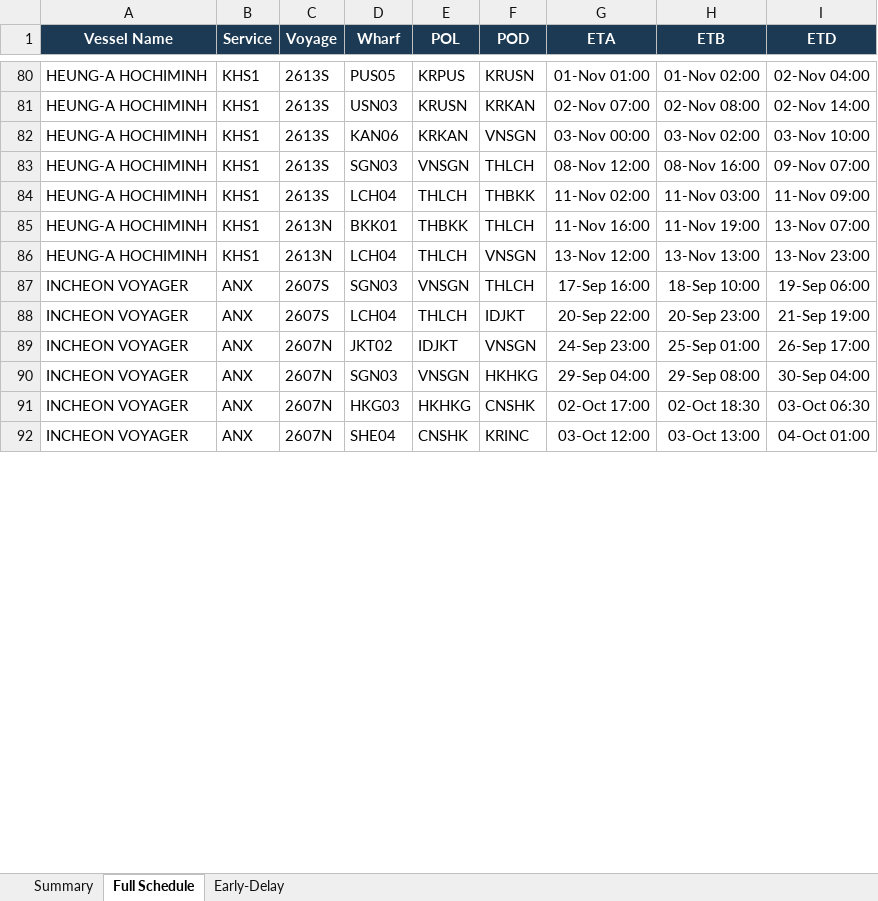
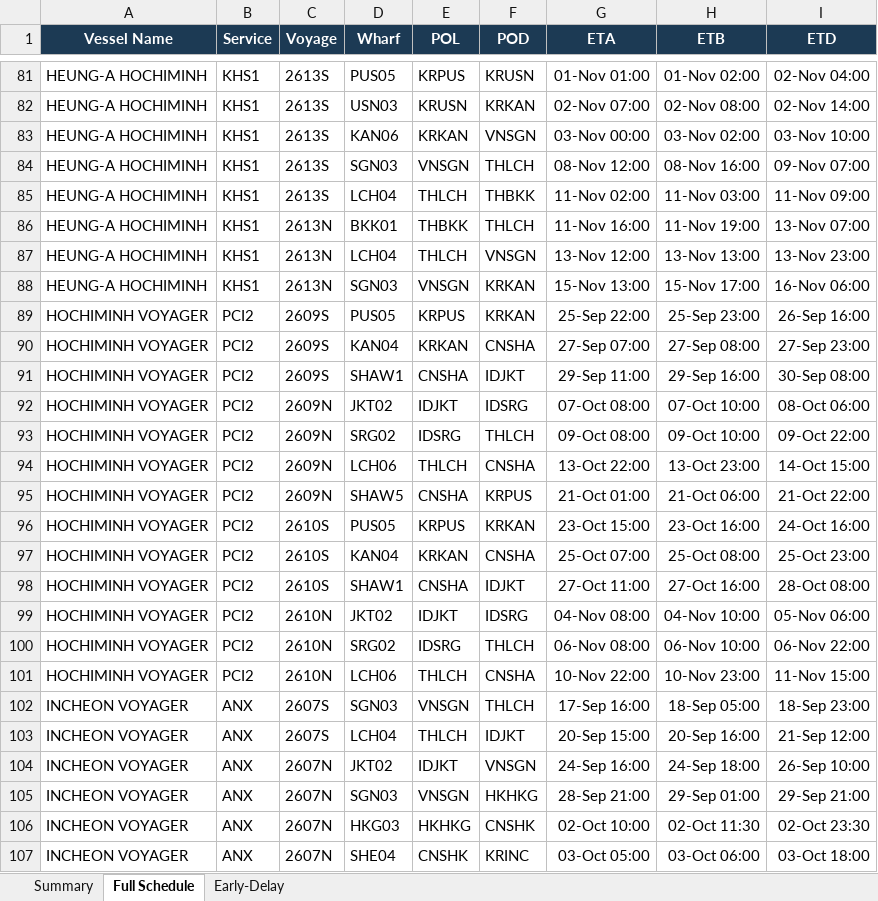
Before and after one commit to sirichai1265/heung-a-sked, an Excel workbook: Vessel Schedule.xlsx, sheet Full Schedule, drawn as a sheet; only a part is shown, gaps mark what is left out; values as stored, in another font and other column widths than the file's, no borders; addresses are those after the commit; the diff covers the shown part only; the diff names each change by its address in the sheet, - before the commit and + after, or states it on an @@ line.

Commit message:
Update (full): 9-17-1100-SKED

```diff
--- a/Vessel Schedule.xlsx (sheet Full Schedule)
+++ b/Vessel Schedule.xlsx (sheet Full Schedule)
+row 88: HEUNG-A HOCHIMINH | KHS1 | 2613N | SGN03 | VNSGN | KRKAN | 15-Nov 13:00 | 15-Nov 17:00 | 16-Nov 06:00
+row 89: HOCHIMINH VOYAGER | PCI2 | 2609S | PUS05 | KRPUS | KRKAN | 25-Sep 22:00 | 25-Sep 23:00 | 26-Sep 16:00
+row 90: HOCHIMINH VOYAGER | PCI2 | 2609S | KAN04 | KRKAN | CNSHA | 27-Sep 07:00 | 27-Sep 08:00 | 27-Sep 23:00
+row 91: HOCHIMINH VOYAGER | PCI2 | 2609S | SHAW1 | CNSHA | IDJKT | 29-Sep 11:00 | 29-Sep 16:00 | 30-Sep 08:00
+row 92: HOCHIMINH VOYAGER | PCI2 | 2609N | JKT02 | IDJKT | IDSRG | 07-Oct 08:00 | 07-Oct 10:00 | 08-Oct 06:00
+row 93: HOCHIMINH VOYAGER | PCI2 | 2609N | SRG02 | IDSRG | THLCH | 09-Oct 08:00 | 09-Oct 10:00 | 09-Oct 22:00
+row 94: HOCHIMINH VOYAGER | PCI2 | 2609N | LCH06 | THLCH | CNSHA | 13-Oct 22:00 | 13-Oct 23:00 | 14-Oct 15:00
+row 95: HOCHIMINH VOYAGER | PCI2 | 2609N | SHAW5 | CNSHA | KRPUS | 21-Oct 01:00 | 21-Oct 06:00 | 21-Oct 22:00
+row 96: HOCHIMINH VOYAGER | PCI2 | 2610S | PUS05 | KRPUS | KRKAN | 23-Oct 15:00 | 23-Oct 16:00 | 24-Oct 16:00
+row 97: HOCHIMINH VOYAGER | PCI2 | 2610S | KAN04 | KRKAN | CNSHA | 25-Oct 07:00 | 25-Oct 08:00 | 25-Oct 23:00
+row 98: HOCHIMINH VOYAGER | PCI2 | 2610S | SHAW1 | CNSHA | IDJKT | 27-Oct 11:00 | 27-Oct 16:00 | 28-Oct 08:00
+row 99: HOCHIMINH VOYAGER | PCI2 | 2610N | JKT02 | IDJKT | IDSRG | 04-Nov 08:00 | 04-Nov 10:00 | 05-Nov 06:00
+row 100: HOCHIMINH VOYAGER | PCI2 | 2610N | SRG02 | IDSRG | THLCH | 06-Nov 08:00 | 06-Nov 10:00 | 06-Nov 22:00
+row 101: HOCHIMINH VOYAGER | PCI2 | 2610N | LCH06 | THLCH | CNSHA | 10-Nov 22:00 | 10-Nov 23:00 | 11-Nov 15:00
-H102 (ETB): 18-Sep 10:00
+H102 (ETB): 18-Sep 05:00
-I102 (ETD): 19-Sep 06:00
+I102 (ETD): 18-Sep 23:00
-G103 (ETA): 20-Sep 22:00
+G103 (ETA): 20-Sep 15:00
-H103 (ETB): 20-Sep 23:00
+H103 (ETB): 20-Sep 16:00
-I103 (ETD): 21-Sep 19:00
+I103 (ETD): 21-Sep 12:00
-G104 (ETA): 24-Sep 23:00
+G104 (ETA): 24-Sep 16:00
-H104 (ETB): 25-Sep 01:00
+H104 (ETB): 24-Sep 18:00
-I104 (ETD): 26-Sep 17:00
+I104 (ETD): 26-Sep 10:00
-G105 (ETA): 29-Sep 04:00
+G105 (ETA): 28-Sep 21:00
-H105 (ETB): 29-Sep 08:00
+H105 (ETB): 29-Sep 01:00
-I105 (ETD): 30-Sep 04:00
+I105 (ETD): 29-Sep 21:00
-G106 (ETA): 02-Oct 17:00
+G106 (ETA): 02-Oct 10:00
-H106 (ETB): 02-Oct 18:30
+H106 (ETB): 02-Oct 11:30
-I106 (ETD): 03-Oct 06:30
+I106 (ETD): 02-Oct 23:30
-G107 (ETA): 03-Oct 12:00
+G107 (ETA): 03-Oct 05:00
-H107 (ETB): 03-Oct 13:00
+H107 (ETB): 03-Oct 06:00
-I107 (ETD): 04-Oct 01:00
+I107 (ETD): 03-Oct 18:00
```
Also changed, not shown: other rows of this sheet, sheet Early-Delay, sheet Summary, sked_current.xlsx, 4 other files.
